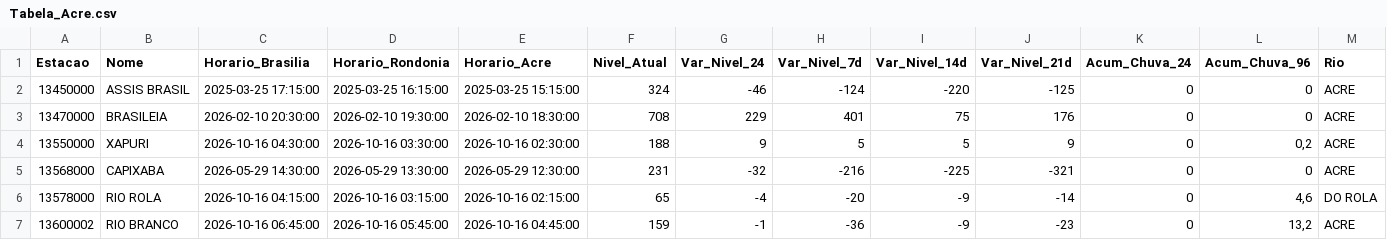
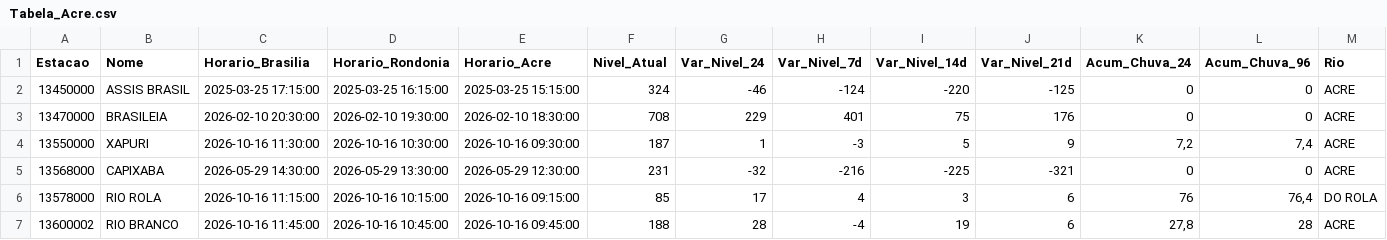
Before and after one commit to msuassuna/sah, a CSV file: tabelas/Tabela_Acre.csv, drawn as a sheet; only a part is shown; the diff names each change by its address in the sheet, - before the commit and + after, or states it on an @@ line.

```diff
--- a/tabelas/Tabela_Acre.csv
+++ b/tabelas/Tabela_Acre.csv
-C4 (Horario_Brasilia): 2026-10-16 04:30:00
+C4 (Horario_Brasilia): 2026-10-16 11:30:00
-D4 (Horario_Rondonia): 2026-10-16 03:30:00
+D4 (Horario_Rondonia): 2026-10-16 10:30:00
-E4 (Horario_Acre): 2026-10-16 02:30:00
+E4 (Horario_Acre): 2026-10-16 09:30:00
-F4 (Nivel_Atual): 188
+F4 (Nivel_Atual): 187
-G4 (Var_Nivel_24): 9
+G4 (Var_Nivel_24): 1
-H4 (Var_Nivel_7d): 5
+H4 (Var_Nivel_7d): -3
-K4 (Acum_Chuva_24): 0
+K4 (Acum_Chuva_24): 7,2
-L4 (Acum_Chuva_96): 0,2
+L4 (Acum_Chuva_96): 7,4
-C6 (Horario_Brasilia): 2026-10-16 04:15:00
+C6 (Horario_Brasilia): 2026-10-16 11:15:00
-D6 (Horario_Rondonia): 2026-10-16 03:15:00
+D6 (Horario_Rondonia): 2026-10-16 10:15:00
-E6 (Horario_Acre): 2026-10-16 02:15:00
+E6 (Horario_Acre): 2026-10-16 09:15:00
-F6 (Nivel_Atual): 65
+F6 (Nivel_Atual): 85
-G6 (Var_Nivel_24): -4
+G6 (Var_Nivel_24): 17
-H6 (Var_Nivel_7d): -20
+H6 (Var_Nivel_7d): 4
-I6 (Var_Nivel_14d): -9
+I6 (Var_Nivel_14d): 3
-J6 (Var_Nivel_21d): -14
+J6 (Var_Nivel_21d): 6
-K6 (Acum_Chuva_24): 0
+K6 (Acum_Chuva_24): 76
-L6 (Acum_Chuva_96): 4,6
+L6 (Acum_Chuva_96): 76,4
-C7 (Horario_Brasilia): 2026-10-16 06:45:00
+C7 (Horario_Brasilia): 2026-10-16 11:45:00
-D7 (Horario_Rondonia): 2026-10-16 05:45:00
+D7 (Horario_Rondonia): 2026-10-16 10:45:00
-E7 (Horario_Acre): 2026-10-16 04:45:00
+E7 (Horario_Acre): 2026-10-16 09:45:00
-F7 (Nivel_Atual): 159
+F7 (Nivel_Atual): 188
-G7 (Var_Nivel_24): -1
+G7 (Var_Nivel_24): 28
-H7 (Var_Nivel_7d): -36
+H7 (Var_Nivel_7d): -4
-I7 (Var_Nivel_14d): -9
+I7 (Var_Nivel_14d): 19
-J7 (Var_Nivel_21d): -23
+J7 (Var_Nivel_21d): 6
-K7 (Acum_Chuva_24): 0
+K7 (Acum_Chuva_24): 27,8
-L7 (Acum_Chuva_96): 13,2
+L7 (Acum_Chuva_96): 28
```
Also changed, not shown: tabelas/Tabela_Branco.csv, tabelas/Tabela_Geral.csv, 18 other files.
